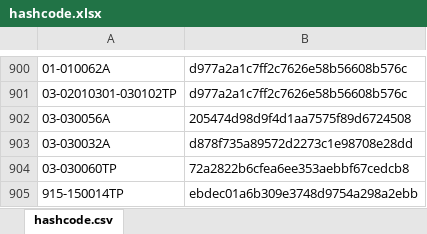
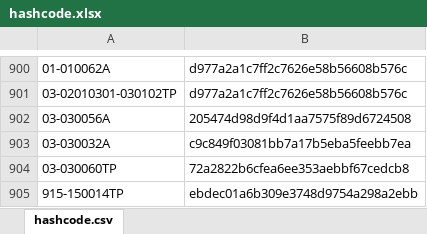
Before and after one commit to galomoracia/local-data-aragopedia, an Excel workbook: data/metadata/hashcode.xlsx, sheet hashcode.csv, drawn as a sheet; only a part is shown, gaps mark what is left out; values as stored, in another font and other column widths than the file's, no borders; the diff names each change by its address in the sheet, - before the commit and + after, or states it on an @@ line.

Commit message:
Actualización automática hashcode dom oct 17 05:27:53 CEST 2021

```diff
--- a/data/metadata/hashcode.xlsx (sheet hashcode.csv)
+++ b/data/metadata/hashcode.xlsx (sheet hashcode.csv)
-B903: d878f735a89572d2273c1e98708e28dd
+B903: c9c849f03081bb7a17b5eba5feebb7ea
```
